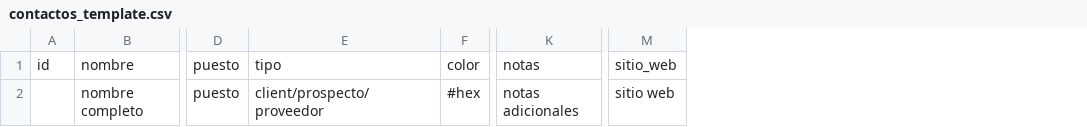
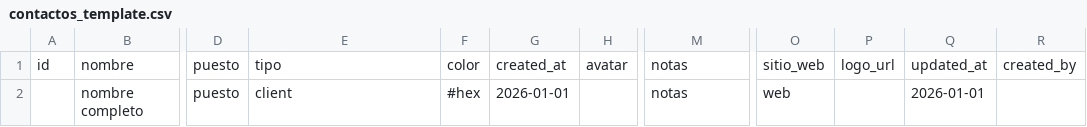
Before and after one commit to SSEPI-ERP/SSEPI, a CSV file: scripts/templates/contactos_template.csv, drawn as a sheet; only a part is shown, gaps mark what is left out; addresses are those after the commit; the diff names each change by its address in the sheet, - before the commit and + after, or states it on an @@ line.

```diff
--- a/scripts/templates/contactos_template.csv
+++ b/scripts/templates/contactos_template.csv
+column G, rows 1-2: created_at | 2026-01-01
+column H, row 1: avatar
+column P, row 1: logo_url
+column Q, rows 1-2: updated_at | 2026-01-01
+column R, row 1: created_by
-E2: client/prospecto/proveedor
+E2: client
-M2: notas adicionales
+M2: notas
-O2: sitio web
+O2: web
```
Also changed, not shown: scripts/templates/bom_automatizacion_template.csv, 5 other files.
